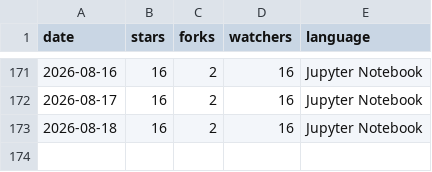
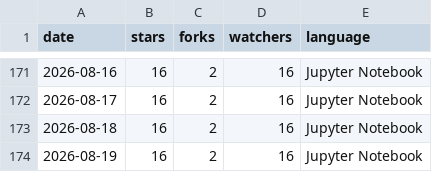
Before and after one commit to hyeonsangjeon/Repolis, a CSV file: data/logs/metadata/AWS-LLM-SageMaker.csv, drawn as a sheet; only a part is shown, gaps mark what is left out.

```diff
--- a/data/logs/metadata/AWS-LLM-SageMaker.csv
+++ b/data/logs/metadata/AWS-LLM-SageMaker.csv
@@ -173 +173,2 @@ date,stars,forks,watchers,language
 2026-08-18,16,2,16,Jupyter Notebook
+2026-08-19,16,2,16,Jupyter Notebook
```
Also changed, not shown: data/logs/metadata/Deep-Learning-Hyperparameter-optimization.csv, data/logs/metadata/EMRSparkNotebook.csv, 57 other files.
